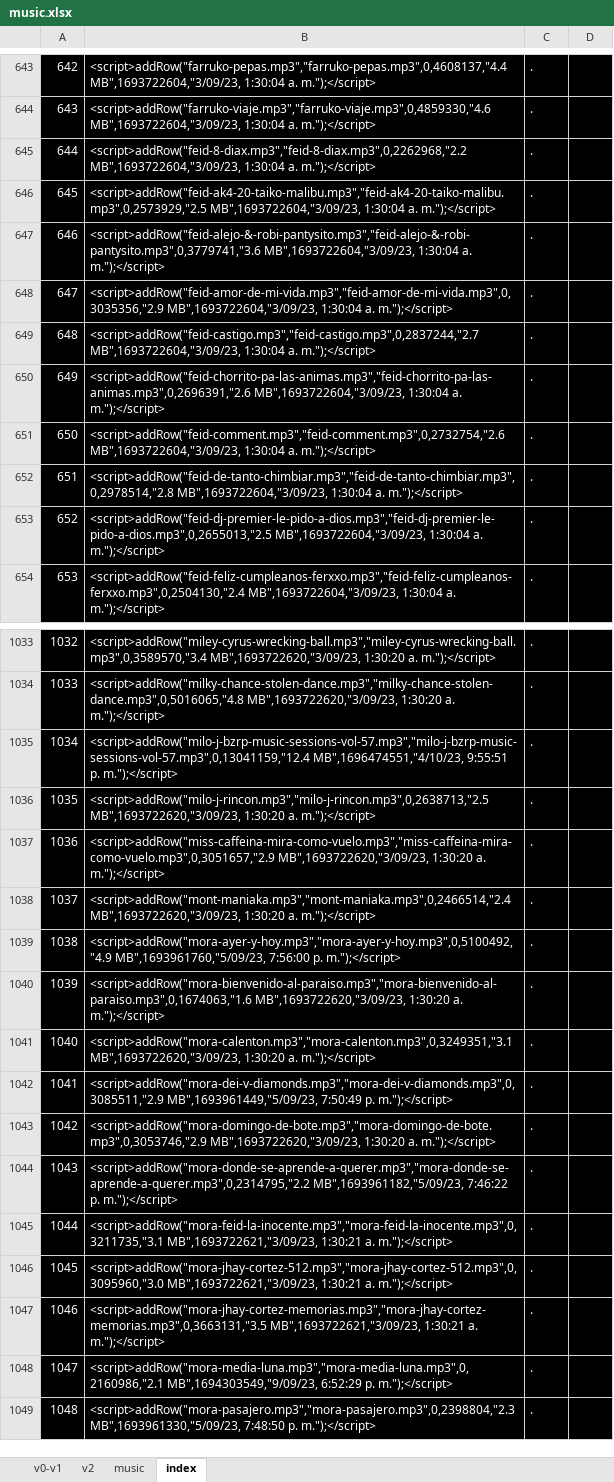
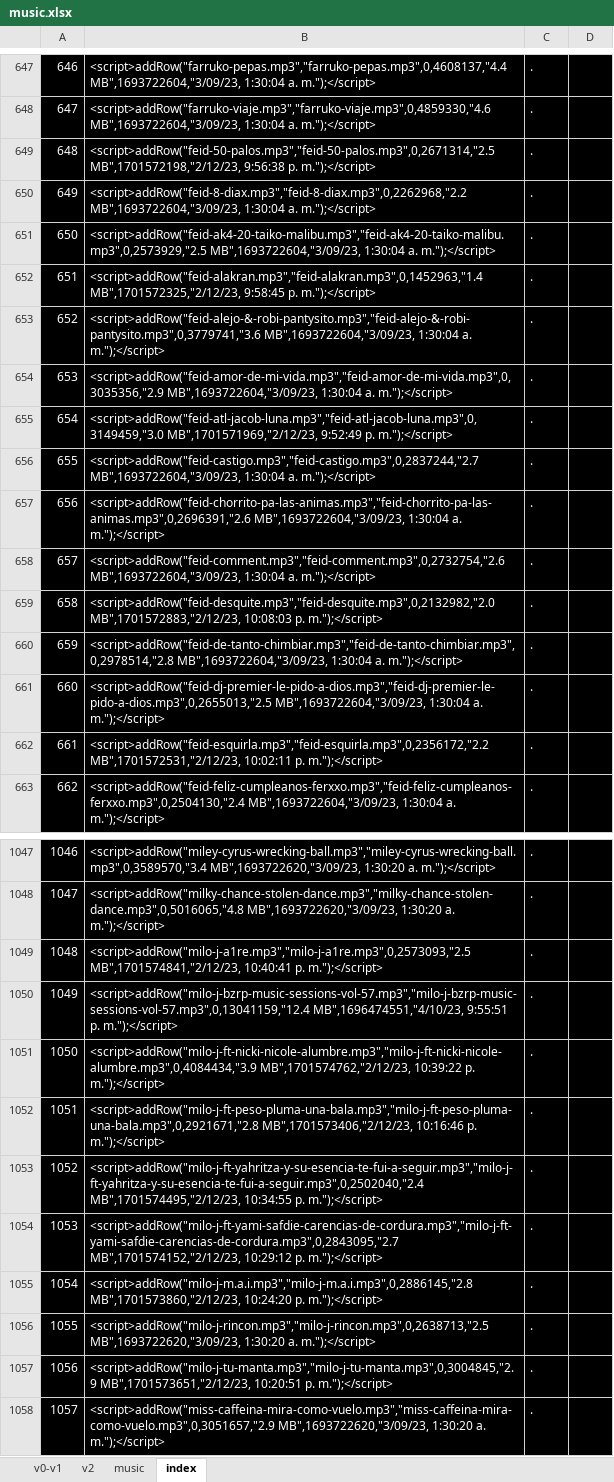
Before and after one commit to ferruea/ferruea.github.io, an Excel workbook: music.xlsx, sheet index, drawn as a sheet; only a part is shown, gaps mark what is left out; the shorter side is filled out with more unchanged rows; values as stored, in another font and other column widths than the file's, no borders; conditional formats not drawn; the diff covers the shown part only; the diff names each change by its address in the sheet, - before the commit and + after, or states it on an @@ line.

```diff
--- a/music.xlsx (sheet index)
+++ b/music.xlsx (sheet index)
@@ column A renumbered between rows 7 and 2001 @@
+row 649: 648 | <script>addRow("feid-50-palos.mp3","feid-50-palos.mp3",0,2671314,"2.5 MB",1701572198,"2/12/23, 9:56:38 p. m.");</script> | .
+row 652: 651 | <script>addRow("feid-alakran.mp3","feid-alakran.mp3",0,1452963,"1.4 MB",1701572325,"2/12/23, 9:58:45 p. m.");</script> | .
+row 655: 654 | <script>addRow("feid-atl-jacob-luna.mp3","feid-atl-jacob-luna.mp3",0,3149459,"3.0 MB",1701571969,"2/12/23, 9:52:49 p. m.");</script> | .
+row 659: 658 | <script>addRow("feid-desquite.mp3","feid-desquite.mp3",0,2132982,"2.0 MB",1701572883,"2/12/23, 10:08:03 p. m.");</script> | .
+row 662: 661 | <script>addRow("feid-esquirla.mp3","feid-esquirla.mp3",0,2356172,"2.2 MB",1701572531,"2/12/23, 10:02:11 p. m.");</script> | .
+row 1049: 1048 | <script>addRow("milo-j-a1re.mp3","milo-j-a1re.mp3",0,2573093,"2.5 MB",1701574841,"2/12/23, 10:40:41 p. m.");</script> | .
+row 1051: 1050 | <script>addRow("milo-j-ft-nicki-nicole-alumbre.mp3","milo-j-ft-nicki-nicole-alumbre.mp3",0,4084434,"3.9 MB",1701574762,"2/12/23, 10:39:22 p. m.");</script> | .
+row 1052: 1051 | <script>addRow("milo-j-ft-peso-pluma-una-bala.mp3","milo-j-ft-peso-pluma-una-bala.mp3",0,2921671,"2.8 MB",1701573406,"2/12/23, 10:16:46 p. m.");</script> | .
+row 1053: 1052 | <script>addRow("milo-j-ft-yahritza-y-su-esencia-te-fui-a-seguir.mp3","milo-j-ft-yahritza-y-su-esencia-te-fui-a-seguir.mp3",0,2502040,"2.4 MB",1701574495,"2/12/23, 10:34:55 p. m.");</script> | .
+row 1054: 1053 | <script>addRow("milo-j-ft-yami-safdie-carencias-de-cordura.mp3","milo-j-ft-yami-safdie-carencias-de-cordura.mp3",0,2843095,"2.7 MB",1701574152,"2/12/23, 10:29:12 p. m.");</script> | .
+row 1055: 1054 | <script>addRow("milo-j-m.a.i.mp3","milo-j-m.a.i.mp3",0,2886145,"2.8 MB",1701573860,"2/12/23, 10:24:20 p. m.");</script> | .
+row 1057: 1056 | <script>addRow("milo-j-tu-manta.mp3","milo-j-tu-manta.mp3",0,3004845,"2.9 MB",1701573651,"2/12/23, 10:20:51 p. m.");</script> | .
```
Also changed, not shown: 19 added rows, 31 removed rows and 3 edited cells elsewhere in this sheet, sheet v0-v1, sheet v2, sheet music, formulas that keep their value, 2 other files.
